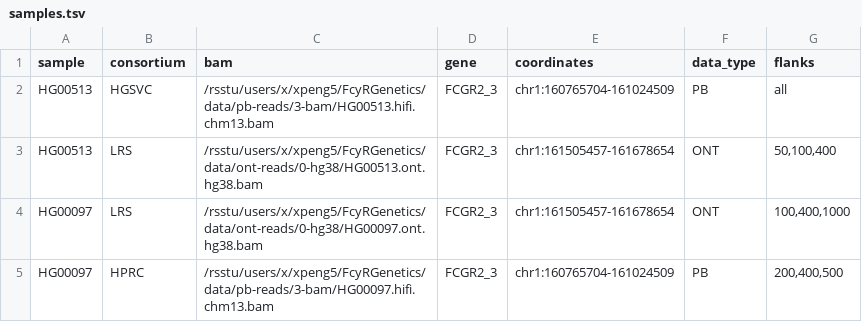
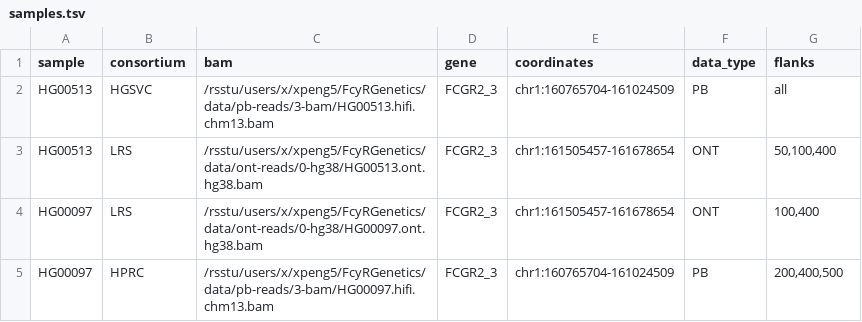
Before and after one commit to nadams2ncsu/containerized-long-read-local-assembly, a TSV file: example/Data/Inputs/samples.tsv, drawn as a sheet.

Commit message:
Update samples.tsv

```diff
--- a/example/Data/Inputs/samples.tsv
+++ b/example/Data/Inputs/samples.tsv
@@ -3,3 +3,3 @@ HG00513	HGSVC	/rsstu/users/x/xpeng5/FcyRGenetics/data/pb-reads/3-bam/HG00513.hif
 HG00513	LRS	/rsstu/users/x/xpeng5/FcyRGenetics/data/ont-reads/0-hg38/HG00513.ont.hg38.bam	FCGR2_3	chr1:161505457-161678654	ONT	50,100,400
-HG00097	LRS	/rsstu/users/x/xpeng5/FcyRGenetics/data/ont-reads/0-hg38/HG00097.ont.hg38.bam	FCGR2_3	chr1:161505457-161678654	ONT	100,400,1000
+HG00097	LRS	/rsstu/users/x/xpeng5/FcyRGenetics/data/ont-reads/0-hg38/HG00097.ont.hg38.bam	FCGR2_3	chr1:161505457-161678654	ONT	100,400
 HG00097	HPRC	/rsstu/users/x/xpeng5/FcyRGenetics/data/pb-reads/3-bam/HG00097.hifi.chm13.bam	FCGR2_3	chr1:160765704-161024509	PB	200,400,500
```
